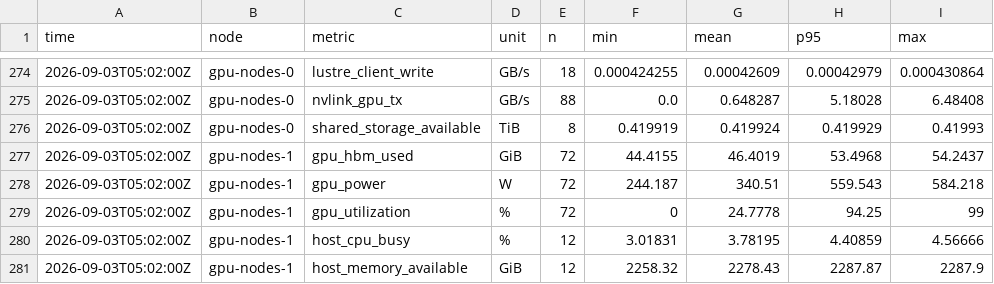
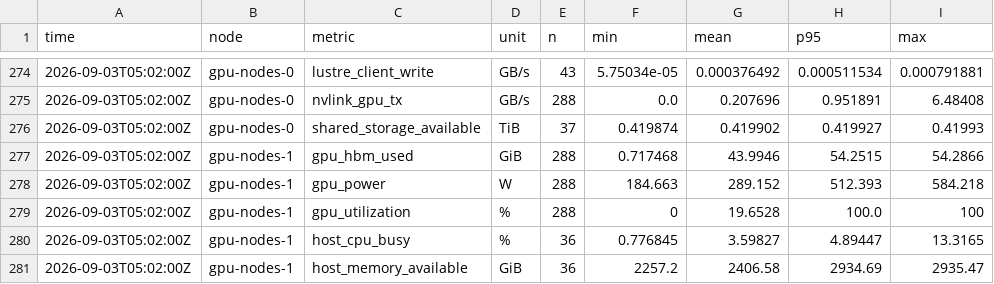
Before and after one commit to Prathmesh234/Miles-run, a CSV file: telemetry/vultr-b200-slurm/20260902-172037-a3b210/job-177/timeline.csv, drawn as a sheet; only a part is shown, gaps mark what is left out; the diff covers the shown part only.

```diff
--- a/telemetry/vultr-b200-slurm/20260902-172037-a3b210/job-177/timeline.csv
+++ b/telemetry/vultr-b200-slurm/20260902-172037-a3b210/job-177/timeline.csv
@@ -274,8 +274,8 @@ time,node,metric,unit,n,min,mean,p95,max
-2026-09-03T05:02:00Z,gpu-nodes-0,lustre_client_write,GB/s,18,0.000424255,0.00042609,0.00042979,0.000430864
-2026-09-03T05:02:00Z,gpu-nodes-0,nvlink_gpu_tx,GB/s,88,0.0,0.648287,5.18028,6.48408
-2026-09-03T05:02:00Z,gpu-nodes-0,shared_storage_available,TiB,8,0.419919,0.419924,0.419929,0.41993
-2026-09-03T05:02:00Z,gpu-nodes-1,gpu_hbm_used,GiB,72,44.4155,46.4019,53.4968,54.2437
-2026-09-03T05:02:00Z,gpu-nodes-1,gpu_power,W,72,244.187,340.51,559.543,584.218
-2026-09-03T05:02:00Z,gpu-nodes-1,gpu_utilization,%,72,0,24.7778,94.25,99
-2026-09-03T05:02:00Z,gpu-nodes-1,host_cpu_busy,%,12,3.01831,3.78195,4.40859,4.56666
-2026-09-03T05:02:00Z,gpu-nodes-1,host_memory_available,GiB,12,2258.32,2278.43,2287.87,2287.9
+2026-09-03T05:02:00Z,gpu-nodes-0,lustre_client_write,GB/s,43,5.75034e-05,0.000376492,0.000511534,0.000791881
+2026-09-03T05:02:00Z,gpu-nodes-0,nvlink_gpu_tx,GB/s,288,0.0,0.207696,0.951891,6.48408
+2026-09-03T05:02:00Z,gpu-nodes-0,shared_storage_available,TiB,37,0.419874,0.419902,0.419927,0.41993
+2026-09-03T05:02:00Z,gpu-nodes-1,gpu_hbm_used,GiB,288,0.717468,43.9946,54.2515,54.2866
+2026-09-03T05:02:00Z,gpu-nodes-1,gpu_power,W,288,184.663,289.152,512.393,584.218
+2026-09-03T05:02:00Z,gpu-nodes-1,gpu_utilization,%,288,0,19.6528,100.0,100
+2026-09-03T05:02:00Z,gpu-nodes-1,host_cpu_busy,%,36,0.776845,3.59827,4.89447,13.3165
+2026-09-03T05:02:00Z,gpu-nodes-1,host_memory_available,GiB,36,2257.2,2406.58,2934.69,2935.47
```
Also changed, not shown: 146 edited cells elsewhere in this file, 3 other files.
